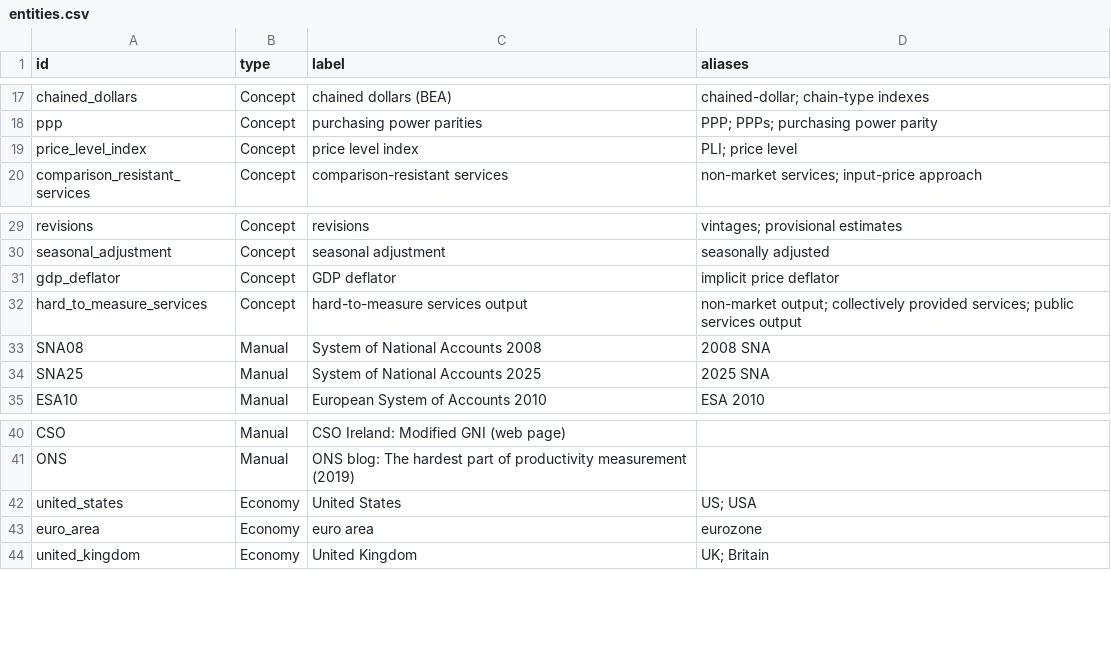
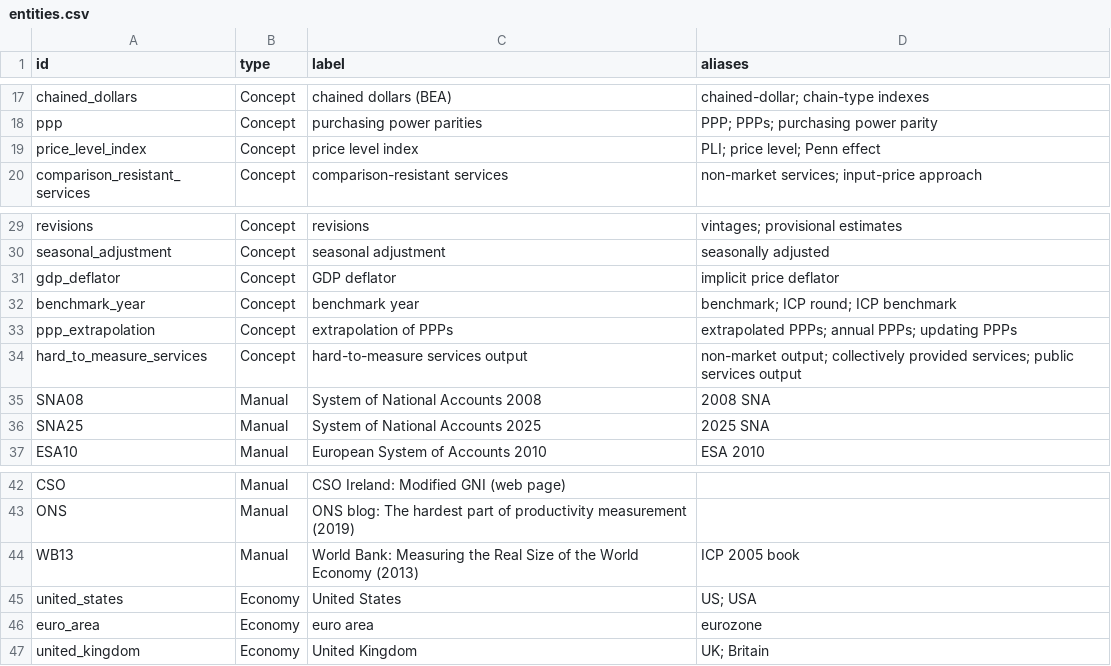
Before and after one commit to lavanito/python-rag-textbook, a CSV file: data/knowledge_graph/entities.csv, drawn as a sheet; only a part is shown, gaps mark what is left out.

```diff
--- a/data/knowledge_graph/entities.csv
+++ b/data/knowledge_graph/entities.csv
@@ -18,3 +18,3 @@ chained_dollars,Concept,chained dollars (BEA),chained-dollar; chain-type indexes
 ppp,Concept,purchasing power parities,PPP; PPPs; purchasing power parity
-price_level_index,Concept,price level index,PLI; price level
+price_level_index,Concept,price level index,PLI; price level; Penn effect
 comparison_resistant_services,Concept,comparison-resistant services,non-market services; input-price approach
@@ -31,2 +31,4 @@ seasonal_adjustment,Concept,seasonal adjustment,seasonally adjusted
 gdp_deflator,Concept,GDP deflator,implicit price deflator
+benchmark_year,Concept,benchmark year,benchmark; ICP round; ICP benchmark
+ppp_extrapolation,Concept,extrapolation of PPPs,extrapolated PPPs; annual PPPs; updating PPPs
 hard_to_measure_services,Concept,hard-to-measure services output,non-market output; collectively provided services; public services output
@@ -41,2 +43,3 @@ CSO,Manual,CSO Ireland: Modified GNI (web page),
 ONS,Manual,ONS blog: The hardest part of productivity measurement (2019),
+WB13,Manual,World Bank: Measuring the Real Size of the World Economy (2013),ICP 2005 book
 united_states,Economy,United States,US; USA
```
Also changed, not shown: data/knowledge_graph/triples.csv, 8 other files.
